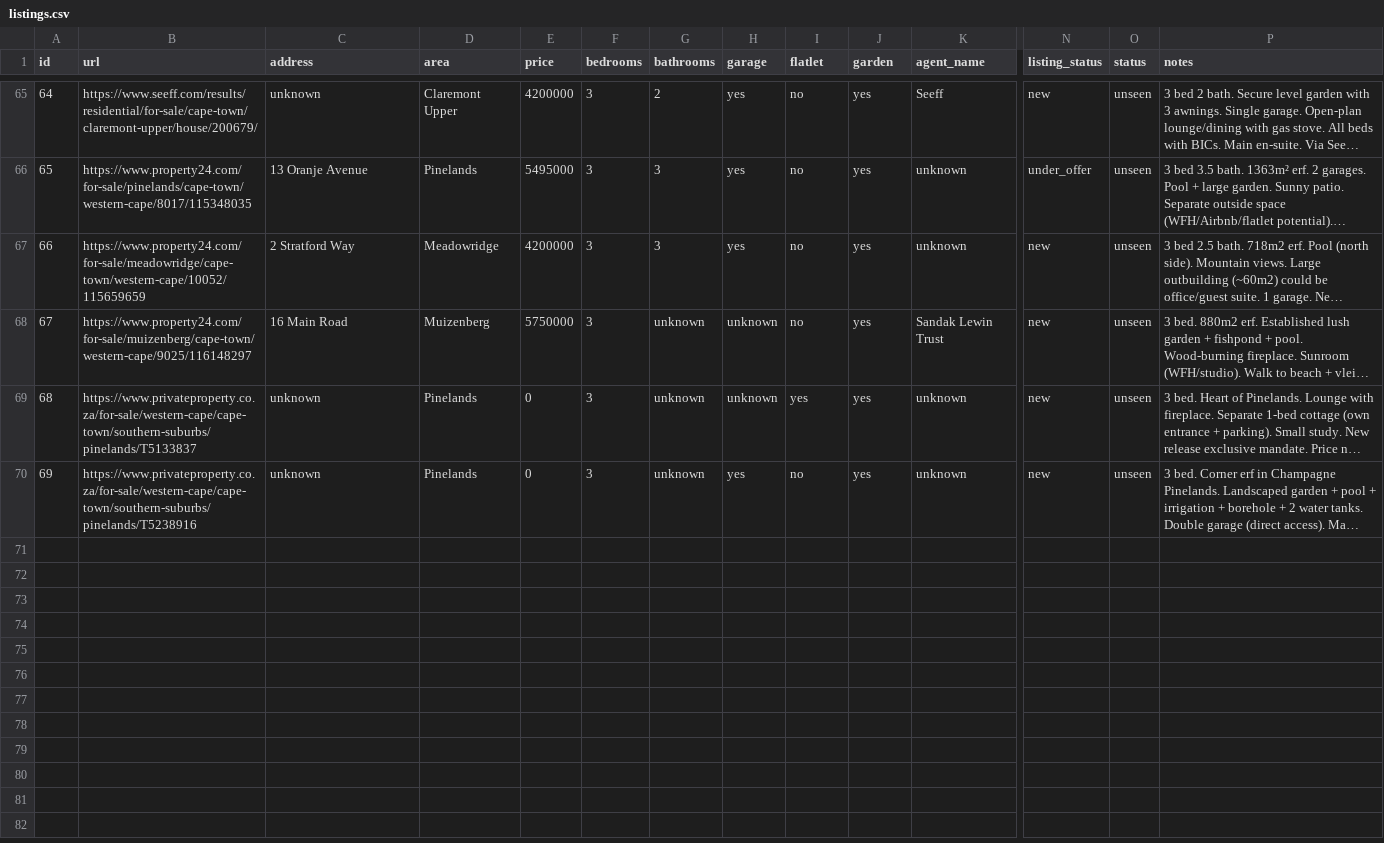
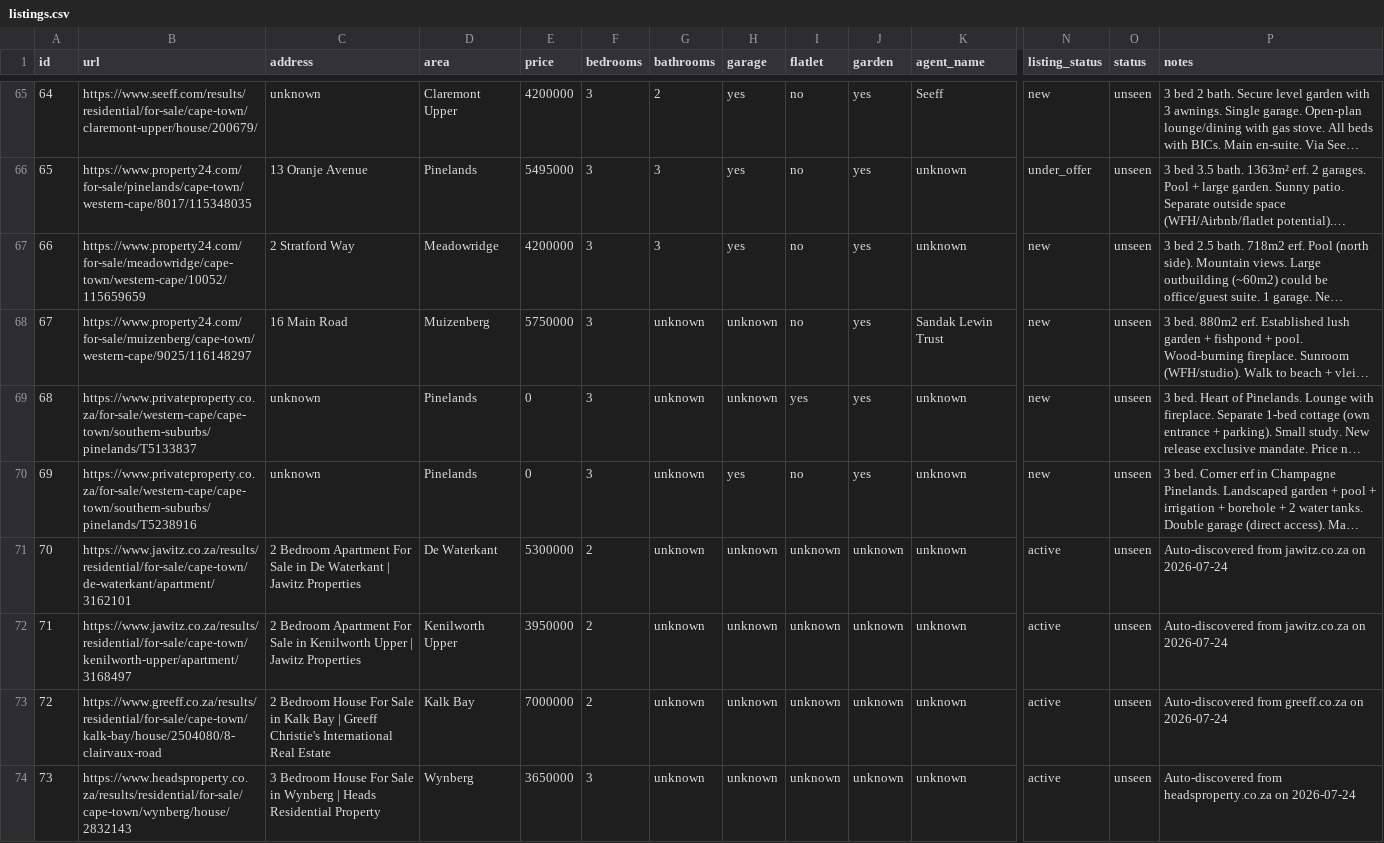
Before and after one commit to system123/house-search, a CSV file: listings.csv, drawn as a sheet; only a part is shown, gaps mark what is left out; long unchanged cells end in …; rows hold the shown columns only; the diff names each change by its address in the sheet, - before the commit and + after, or states it on an @@ line.

```diff
--- a/listings.csv
+++ b/listings.csv
+row 71: 70 | https://www.jawitz.co.za/results/residential/for-sale/cape-town/de-waterkant/apartment/3162101 | 2 Bedroom Apartment For Sale in De Waterkant | Jawitz Properties | De Waterkant | 5300000 | 2 | unknown | unknown | unknown | unknown | unknown | active | unseen | Auto-discovered from jawitz.co.za on 2026-07-24
+row 72: 71 | https://www.jawitz.co.za/results/residential/for-sale/cape-town/kenilworth-upper/apartment/3168497 | 2 Bedroom Apartment For Sale in Kenilworth Upper | Jawitz Properties | Kenilworth Upper | 3950000 | 2 | unknown | unknown | unknown | unknown | unknown | active | unseen | Auto-discovered from jawitz.co.za on 2026-07-24
+row 73: 72 | https://www.greeff.co.za/results/residential/for-sale/cape-town/kalk-bay/house/2504080/8-clairvaux-road | 2 Bedroom House For Sale in Kalk Bay | Greeff Christie's International Real Estate | Kalk Bay | 7000000 | 2 | unknown | unknown | unknown | unknown | unknown | active | unseen | Auto-discovered from greeff.co.za on 2026-07-24
+row 74: 73 | https://www.headsproperty.co.za/results/residential/for-sale/cape-town/wynberg/house/2832143 | 3 Bedroom House For Sale in Wynberg | Heads Residential Property | Wynberg | 3650000 | 3 | unknown | unknown | unknown | unknown | unknown | active | unseen | Auto-discovered from headsproperty.co.za on 2026-07-24
```
